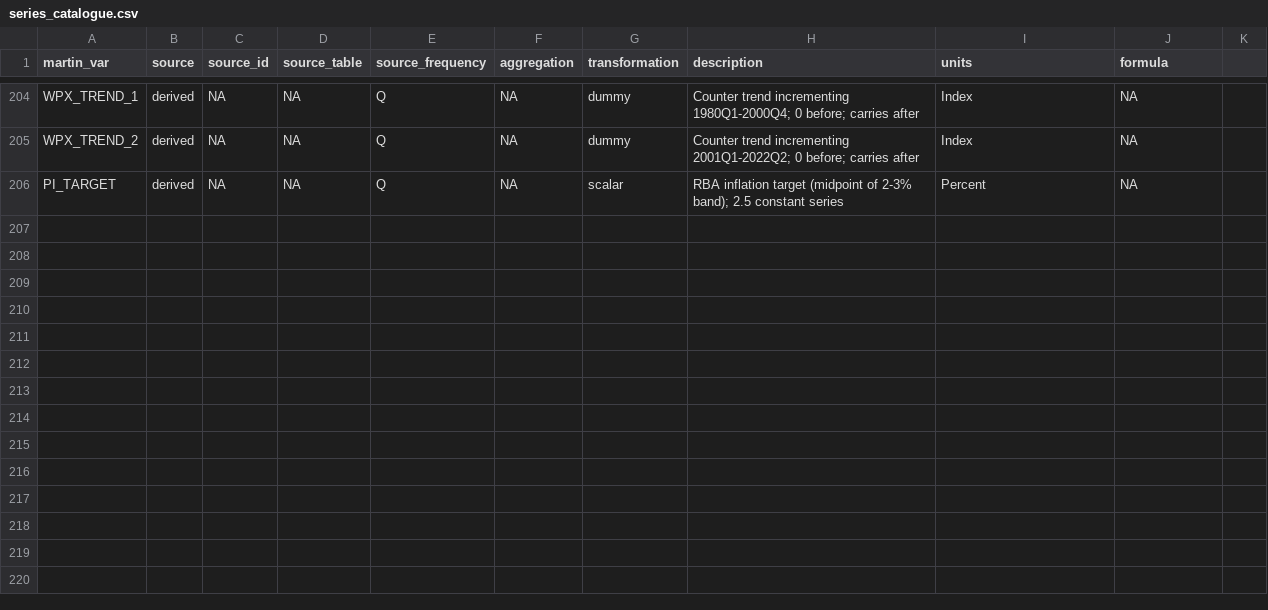
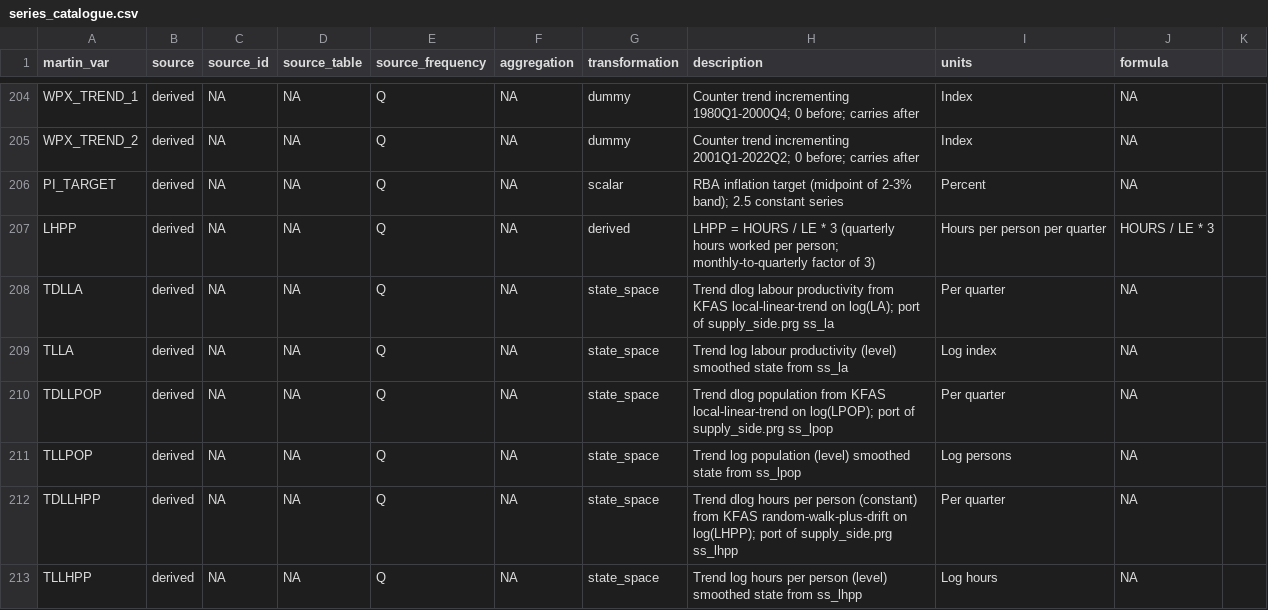
Before and after one commit to DavidAStephan/Sibyl, a CSV file: packages/sibyldata/inst/extdata/series_catalogue.csv, drawn as a sheet; only a part is shown, gaps mark what is left out; the diff names each change by its address in the sheet, - before the commit and + after, or states it on an @@ line.

```diff
--- a/packages/sibyldata/inst/extdata/series_catalogue.csv
+++ b/packages/sibyldata/inst/extdata/series_catalogue.csv
+row 207: LHPP | derived | NA | NA | Q | NA | derived | LHPP = HOURS / LE * 3 (quarterly hours worked per person; monthly-to-quarterly factor of 3) | Hours per person per quarter | HOURS / LE * 3
+row 208: TDLLA | derived | NA | NA | Q | NA | state_space | Trend dlog labour productivity from KFAS local-linear-trend on log(LA); port of supply_side.prg ss_la | Per quarter | NA
+row 209: TLLA | derived | NA | NA | Q | NA | state_space | Trend log labour productivity (level) smoothed state from ss_la | Log index | NA
+row 210: TDLLPOP | derived | NA | NA | Q | NA | state_space | Trend dlog population from KFAS local-linear-trend on log(LPOP); port of supply_side.prg ss_lpop | Per quarter | NA
+row 211: TLLPOP | derived | NA | NA | Q | NA | state_space | Trend log population (level) smoothed state from ss_lpop | Log persons | NA
+row 212: TDLLHPP | derived | NA | NA | Q | NA | state_space | Trend dlog hours per person (constant) from KFAS random-walk-plus-drift on log(LHPP); port of supply_side.prg ss_lhpp | Per quarter | NA
+row 213: TLLHPP | derived | NA | NA | Q | NA | state_space | Trend log hours per person (level) smoothed state from ss_lhpp | Log hours | NA
```
Also changed, not shown: 6 other files.
